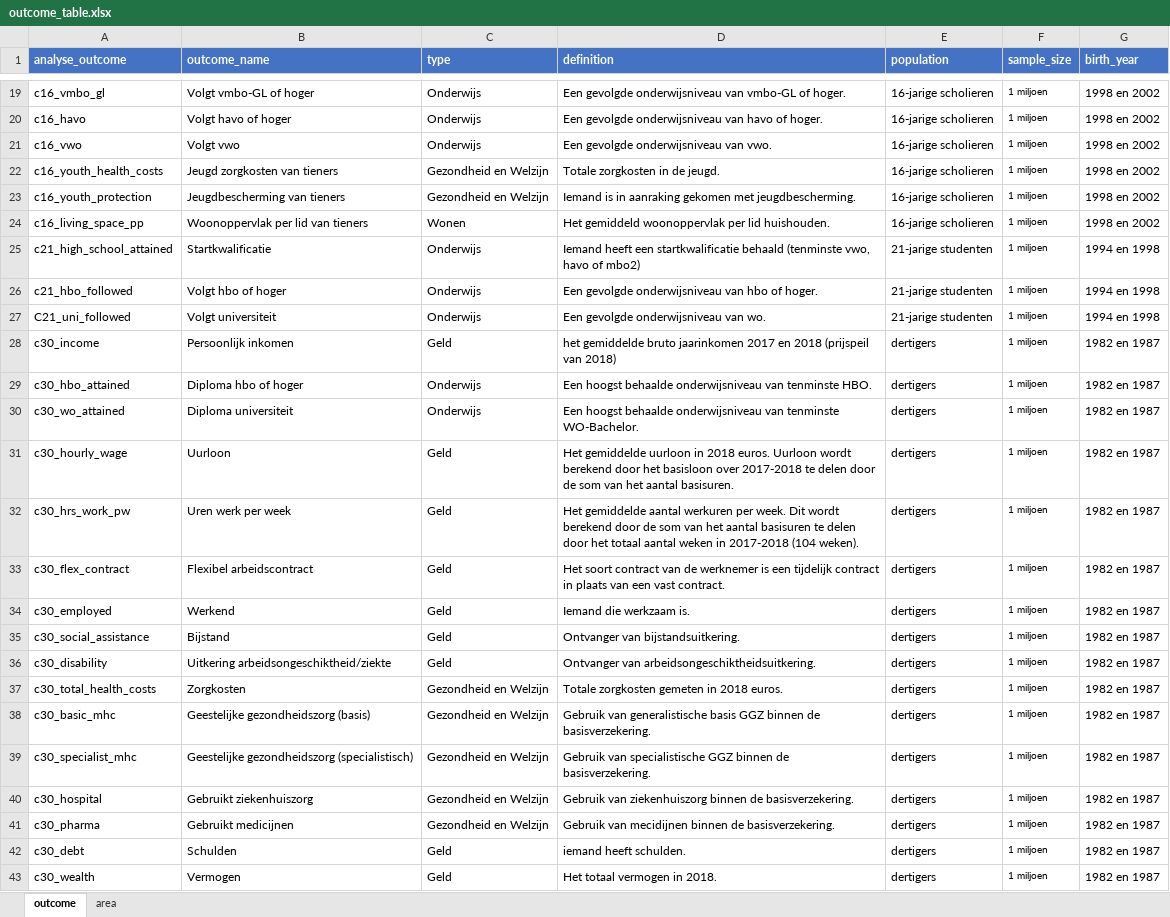
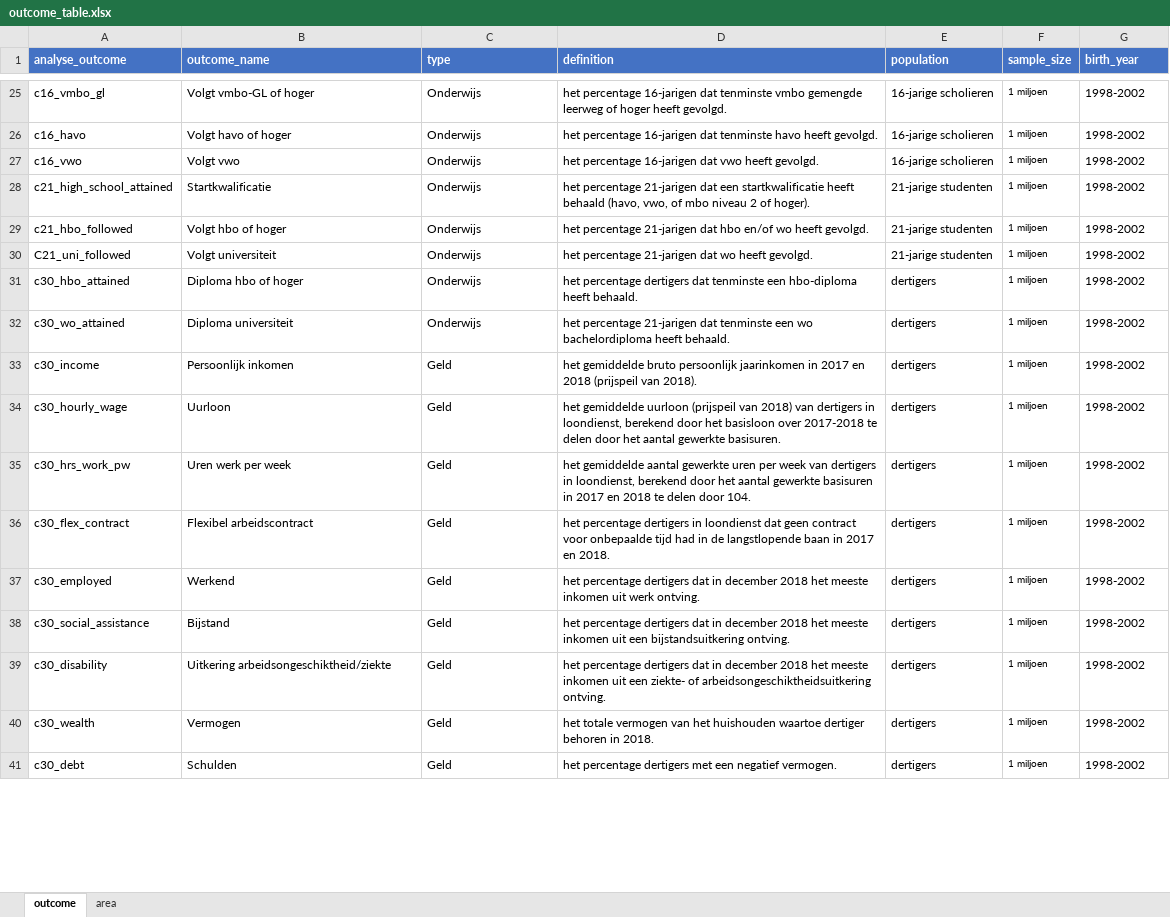
Before and after one commit to Helenlam20/kenniscentrumongelijkheid, an Excel workbook: data/outcome_table.xlsx, sheet outcome, drawn as a sheet; only a part is shown, gaps mark what is left out; values as stored, in another font and other column widths than the file's, no borders; removed rows and columns are numbered as before the commit, all else as after; the diff covers the shown part only; the diff names each change by its address in the sheet, - before the commit and + after, or states it on an @@ line.

```diff
--- a/data/outcome_table.xlsx (sheet outcome)
+++ b/data/outcome_table.xlsx (sheet outcome)
-D25 (definition): Een gevolgde onderwijsniveau van vmbo-GL of hoger.
+D25 (definition): het percentage 16-jarigen dat tenminste vmbo gemengde leerweg of hoger heeft gevolgd.
-G25:G27 (birth_year): 1998 en 2002
+G25:G27 (birth_year): 1998-2002
-D26 (definition): Een gevolgde onderwijsniveau van havo of hoger.
+D26 (definition): het percentage 16-jarigen dat tenminste havo heeft gevolgd.
-D27 (definition): Een gevolgde onderwijsniveau van vwo.
+D27 (definition): het percentage 16-jarigen dat vwo heeft gevolgd.
-row 22: c16_youth_health_costs | Jeugd zorgkosten van tieners | Gezondheid en Welzijn | Totale zorgkosten in de jeugd. | 16-jarige scholieren | 1 miljoen | 1998 en 2002
-row 23: c16_youth_protection | Jeugdbescherming van tieners | Gezondheid en Welzijn | Iemand is in aanraking gekomen met jeugdbescherming. | 16-jarige scholieren | 1 miljoen | 1998 en 2002
-row 24: c16_living_space_pp | Woonoppervlak per lid van tieners | Wonen | Het gemiddeld woonoppervlak per lid huishouden. | 16-jarige scholieren | 1 miljoen | 1998 en 2002
-D28 (definition): Iemand heeft een startkwalificatie behaald (tenminste vwo, havo of mbo2)
+D28 (definition): het percentage 21-jarigen dat een startkwalificatie heeft behaald (havo, vwo, of mbo niveau 2 of hoger).
-G28:G30 (birth_year): 1994 en 1998
+G28:G30 (birth_year): 1998-2002
-D29 (definition): Een gevolgde onderwijsniveau van hbo of hoger.
+D29 (definition): het percentage 21-jarigen dat hbo en/of wo heeft gevolgd.
-D30 (definition): Een gevolgde onderwijsniveau van wo.
+D30 (definition): het percentage 21-jarigen dat wo heeft gevolgd.
-row 28: c30_income | Persoonlijk inkomen | Geld | het gemiddelde bruto jaarinkomen 2017 en 2018 (prijspeil van 2018) | dertigers | 1 miljoen | 1982 en 1987
-D31 (definition): Een hoogst behaalde onderwijsniveau van tenminste HBO.
+D31 (definition): het percentage dertigers dat tenminste een hbo-diploma heeft behaald.
-G31:G32 (birth_year): 1982 en 1987
+G31:G32 (birth_year): 1998-2002
-D32 (definition): Een hoogst behaalde onderwijsniveau van tenminste WO-Bachelor.
+D32 (definition): het percentage 21-jarigen dat tenminste een wo bachelordiploma heeft behaald.
+row 33: c30_income | Persoonlijk inkomen | Geld | het gemiddelde bruto persoonlijk jaarinkomen in 2017 en 2018 (prijspeil van 2018). | dertigers | 1 miljoen | 1998-2002
-D34 (definition): Het gemiddelde uurloon in 2018 euros. Uurloon wordt berekend door het basisloon over 2017-2018 te delen door de som van het aantal basisuren.
+D34 (definition): het gemiddelde uurloon (prijspeil van 2018) van dertigers in loondienst, berekend door het basisloon over 2017-2018 te delen door het aantal gewerkte basisuren.
-G34:G39 (birth_year): 1982 en 1987
+G34:G39 (birth_year): 1998-2002
-D35 (definition): Het gemiddelde aantal werkuren per week. Dit wordt berekend door de som van het aantal basisuren te delen door het totaal aantal weken in 2017-2018 (104 weken).
+D35 (definition): het gemiddelde aantal gewerkte uren per week van dertigers in loondienst, berekend door het aantal gewerkte basisuren in 2017 en 2018 te delen door 104.
-D36 (definition): Het soort contract van de werknemer is een tijdelijk contract in plaats van een vast contract.
+D36 (definition): het percentage dertigers in loondienst dat geen contract voor onbepaalde tijd had in de langstlopende baan in 2017 en 2018.
-D37 (definition): Iemand die werkzaam is.
+D37 (definition): het percentage dertigers dat in december 2018 het meeste inkomen uit werk ontving.
-D38 (definition): Ontvanger van bijstandsuitkering.
+D38 (definition): het percentage dertigers dat in december 2018 het meeste inkomen uit een bijstandsuitkering ontving.
-D39 (definition): Ontvanger van arbeidsongeschiktheidsuitkering.
+D39 (definition): het percentage dertigers dat in december 2018 het meeste inkomen uit een ziekte- of arbeidsongeschiktheidsuitkering ontving.
-row 37: c30_total_health_costs | Zorgkosten | Gezondheid en Welzijn | Totale zorgkosten gemeten in 2018 euros. | dertigers | 1 miljoen | 1982 en 1987
-row 38: c30_basic_mhc | Geestelijke gezondheidszorg (basis) | Gezondheid en Welzijn | Gebruik van generalistische basis GGZ binnen de basisverzekering. | dertigers | 1 miljoen | 1982 en 1987
-row 39: c30_specialist_mhc | Geestelijke gezondheidszorg (specialistisch) | Gezondheid en Welzijn | Gebruik van specialistische GGZ binnen de basisverzekering. | dertigers | 1 miljoen | 1982 en 1987
-row 40: c30_hospital | Gebruikt ziekenhuiszorg | Gezondheid en Welzijn | Gebruik van ziekenhuiszorg binnen de basisverzekering. | dertigers | 1 miljoen | 1982 en 1987
-row 41: c30_pharma | Gebruikt medicijnen | Gezondheid en Welzijn | Gebruik van mecidijnen binnen de basisverzekering. | dertigers | 1 miljoen | 1982 en 1987
-row 42: c30_debt | Schulden | Geld | iemand heeft schulden. | dertigers | 1 miljoen | 1982 en 1987
-D40 (definition): Het totaal vermogen in 2018.
+D40 (definition): het totale vermogen van het huishouden waartoe dertiger behoren in 2018.
-G40 (birth_year): 1982 en 1987
+G40 (birth_year): 1998-2002
+row 41: c30_debt | Schulden | Geld | het percentage dertigers met een negatief vermogen. | dertigers | 1 miljoen | 1998-2002
```
Also changed, not shown: 16 added rows, 8 removed rows and 20 edited cells elsewhere in this sheet, 11 other files.
